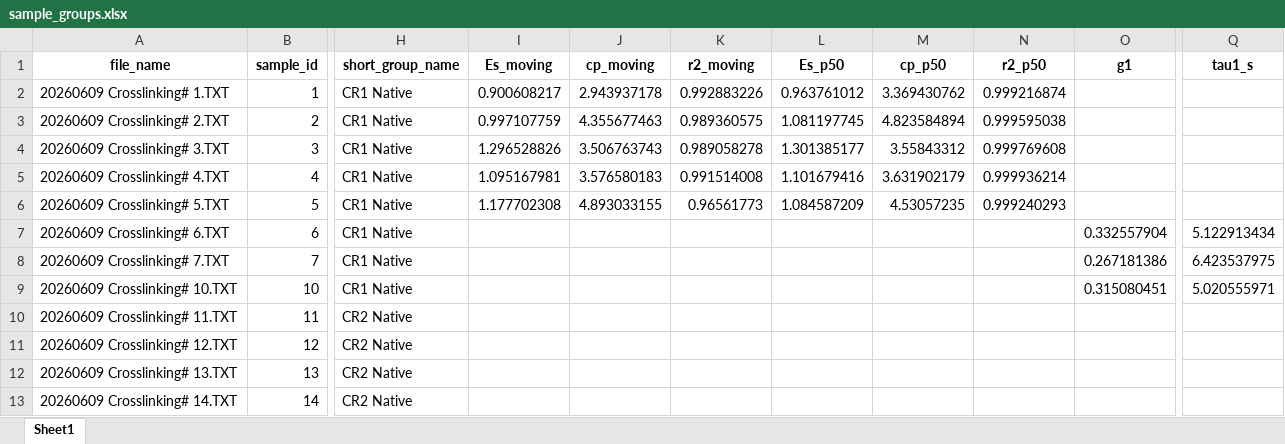
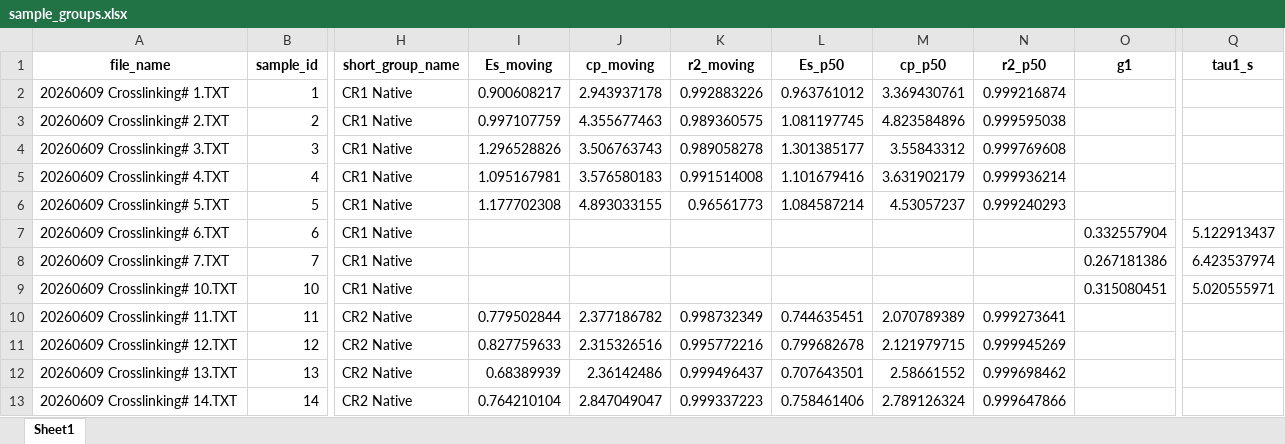
Before and after one commit to artorg-unibe-ch/CartilageIndentationAnalysis, an Excel workbook: data/sample_groups.xlsx, sheet Sheet1, drawn as a sheet; only a part is shown, gaps mark what is left out; values as stored, in another font and other column widths than the file's, no borders; the diff covers the shown part only; the diff names each change by its address in the sheet, - before the commit and + after, or states it on an @@ line.

Commit message:
Real-depth x-axis, decouple fitting from pairing, whitespace-robust grouping, show-all figure gallery, data setup docs, descriptive method labels

```diff
--- a/data/sample_groups.xlsx (sheet Sheet1)
+++ b/data/sample_groups.xlsx (sheet Sheet1)
-M2 (cp_p50): 3.369430762
+M2 (cp_p50): 3.369430761
-M3 (cp_p50): 4.823584894
+M3 (cp_p50): 4.823584896
-L6 (Es_p50): 1.084587209
+L6 (Es_p50): 1.084587214
-M6 (cp_p50): 4.53057235
+M6 (cp_p50): 4.53057237
-Q7 (tau1_s): 5.122913434
+Q7 (tau1_s): 5.122913437
-Q8 (tau1_s): 6.423537975
+Q8 (tau1_s): 6.423537974
-I10 (Es_moving): (empty)
+I10 (Es_moving): 0.779502844
-J10 (cp_moving): (empty)
+J10 (cp_moving): 2.377186782
-K10 (r2_moving): (empty)
+K10 (r2_moving): 0.998732349
-L10 (Es_p50): (empty)
+L10 (Es_p50): 0.744635451
-M10 (cp_p50): (empty)
+M10 (cp_p50): 2.070789389
-N10 (r2_p50): (empty)
+N10 (r2_p50): 0.999273641
-I11 (Es_moving): (empty)
+I11 (Es_moving): 0.827759633
-J11 (cp_moving): (empty)
+J11 (cp_moving): 2.315326516
-K11 (r2_moving): (empty)
+K11 (r2_moving): 0.995772216
-L11 (Es_p50): (empty)
+L11 (Es_p50): 0.799682678
-M11 (cp_p50): (empty)
+M11 (cp_p50): 2.121979715
-N11 (r2_p50): (empty)
+N11 (r2_p50): 0.999945269
-I12 (Es_moving): (empty)
+I12 (Es_moving): 0.68389939
-J12 (cp_moving): (empty)
+J12 (cp_moving): 2.36142486
-K12 (r2_moving): (empty)
+K12 (r2_moving): 0.999496437
-L12 (Es_p50): (empty)
+L12 (Es_p50): 0.707643501
-M12 (cp_p50): (empty)
+M12 (cp_p50): 2.58661552
-N12 (r2_p50): (empty)
+N12 (r2_p50): 0.999698462
-I13 (Es_moving): (empty)
+I13 (Es_moving): 0.764210104
-J13 (cp_moving): (empty)
+J13 (cp_moving): 2.847049047
-K13 (r2_moving): (empty)
+K13 (r2_moving): 0.999337223
-L13 (Es_p50): (empty)
+L13 (Es_p50): 0.758461406
-M13 (cp_p50): (empty)
+M13 (cp_p50): 2.789126324
-N13 (r2_p50): (empty)
+N13 (r2_p50): 0.999647866
```
Also changed, not shown: 93 edited cells elsewhere in this sheet, data/sample_groups_template.xlsx, 7 other files.
